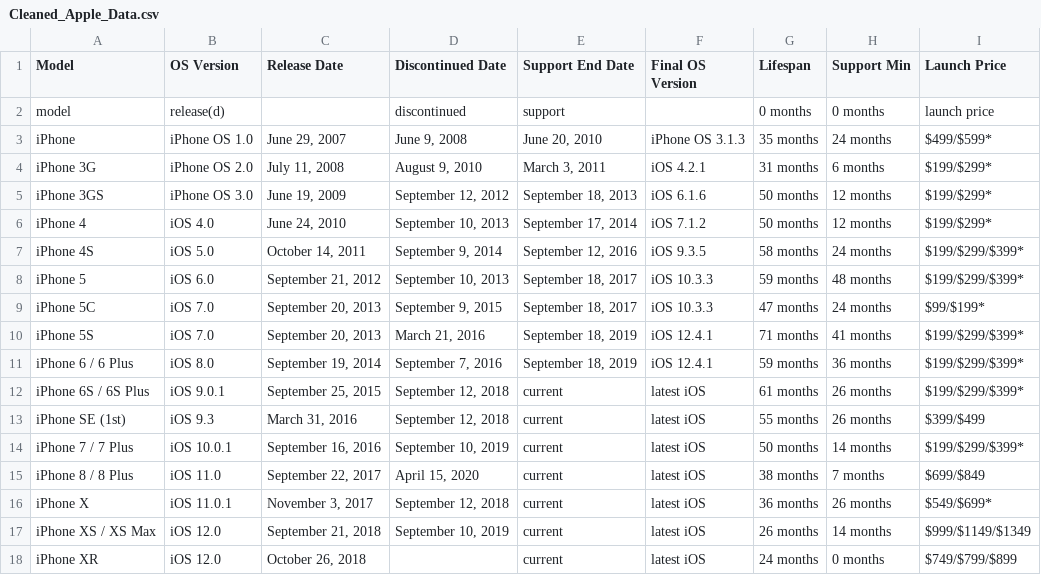
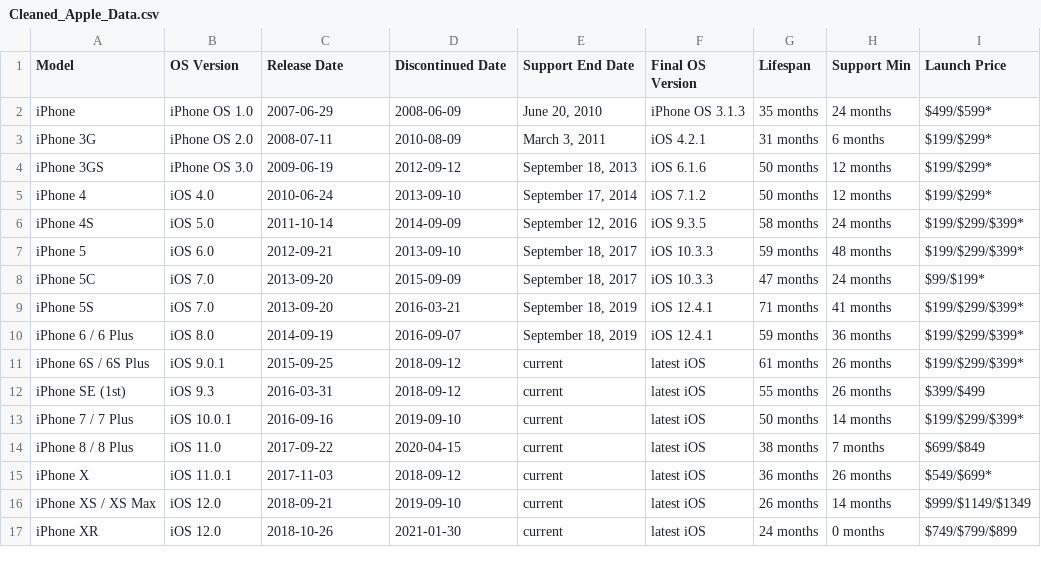
Before and after one commit to Moh-2024/final-DataAnalystics, a CSV file: Cleaned_Apple_Data.csv, drawn as a sheet; only a part is shown; the diff covers the shown part only.

```diff
--- a/Cleaned_Apple_Data.csv
+++ b/Cleaned_Apple_Data.csv
@@ -1,18 +1,17 @@
 Model,OS Version,Release Date,Discontinued Date,Support End Date,Final OS Version,Lifespan,Support Min,Launch Price
-model,release(d),,discontinued,support,,0 months,0 months,launch price
-iPhone,iPhone OS 1.0,"June 29, 2007","June 9, 2008","June 20, 2010",iPhone OS 3.1.3,35 months,24 months,$499/$599*
-iPhone 3G,iPhone OS 2.0,"July 11, 2008","August 9, 2010","March 3, 2011",iOS 4.2.1,31 months,6 months,$199/$299*
-iPhone 3GS,iPhone OS 3.0,"June 19, 2009","September 12, 2012","September 18, 2013",iOS 6.1.6,50 months,12 months,$199/$299*
-iPhone 4,iOS 4.0,"June 24, 2010","September 10, 2013","September 17, 2014",iOS 7.1.2,50 months,12 months,$199/$299*
-iPhone 4S,iOS 5.0,"October 14, 2011","September 9, 2014","September 12, 2016",iOS 9.3.5,58 months,24 months,$199/$299/$399*
-iPhone 5,iOS 6.0,"September 21, 2012","September 10, 2013","September 18, 2017",iOS 10.3.3,59 months,48 months,$199/$299/$399*
-iPhone 5C,iOS 7.0,"September 20, 2013","September 9, 2015","September 18, 2017",iOS 10.3.3,47 months,24 months,$99/$199*
-iPhone 5S,iOS 7.0,"September 20, 2013","March 21, 2016","September 18, 2019",iOS 12.4.1,71 months,41 months,$199/$299/$399*
-iPhone 6 / 6 Plus,iOS 8.0,"September 19, 2014","September 7, 2016","September 18, 2019",iOS 12.4.1,59 months,36 months,$199/$299/$399*
-iPhone 6S / 6S Plus,iOS 9.0.1,"September 25, 2015","September 12, 2018",current,latest iOS,61 months,26 months,$199/$299/$399*
-iPhone SE (1st),iOS 9.3,"March 31, 2016","September 12, 2018",current,latest iOS,55 months,26 months,$399/$499
-iPhone 7 / 7 Plus,iOS 10.0.1,"September 16, 2016","September 10, 2019",current,latest iOS,50 months,14 months,$199/$299/$399*
-iPhone 8 / 8 Plus,iOS 11.0,"September 22, 2017","April 15, 2020",current,latest iOS,38 months,7 months,$699/$849
-iPhone X,iOS 11.0.1,"November 3, 2017","September 12, 2018",current,latest iOS,36 months,26 months,$549/$699*
-iPhone XS / XS Max,iOS 12.0,"September 21, 2018","September 10, 2019",current,latest iOS,26 months,14 months,$999/$1149/$1349
-iPhone XR,iOS 12.0,"October 26, 2018",,current,latest iOS,24 months,0 months,$749/$799/$899
+iPhone,iPhone OS 1.0,2007-06-29,2008-06-09,"June 20, 2010",iPhone OS 3.1.3,35 months,24 months,$499/$599*
+iPhone 3G,iPhone OS 2.0,2008-07-11,2010-08-09,"March 3, 2011",iOS 4.2.1,31 months,6 months,$199/$299*
+iPhone 3GS,iPhone OS 3.0,2009-06-19,2012-09-12,"September 18, 2013",iOS 6.1.6,50 months,12 months,$199/$299*
+iPhone 4,iOS 4.0,2010-06-24,2013-09-10,"September 17, 2014",iOS 7.1.2,50 months,12 months,$199/$299*
+iPhone 4S,iOS 5.0,2011-10-14,2014-09-09,"September 12, 2016",iOS 9.3.5,58 months,24 months,$199/$299/$399*
+iPhone 5,iOS 6.0,2012-09-21,2013-09-10,"September 18, 2017",iOS 10.3.3,59 months,48 months,$199/$299/$399*
+iPhone 5C,iOS 7.0,2013-09-20,2015-09-09,"September 18, 2017",iOS 10.3.3,47 months,24 months,$99/$199*
+iPhone 5S,iOS 7.0,2013-09-20,2016-03-21,"September 18, 2019",iOS 12.4.1,71 months,41 months,$199/$299/$399*
+iPhone 6 / 6 Plus,iOS 8.0,2014-09-19,2016-09-07,"September 18, 2019",iOS 12.4.1,59 months,36 months,$199/$299/$399*
+iPhone 6S / 6S Plus,iOS 9.0.1,2015-09-25,2018-09-12,current,latest iOS,61 months,26 months,$199/$299/$399*
+iPhone SE (1st),iOS 9.3,2016-03-31,2018-09-12,current,latest iOS,55 months,26 months,$399/$499
+iPhone 7 / 7 Plus,iOS 10.0.1,2016-09-16,2019-09-10,current,latest iOS,50 months,14 months,$199/$299/$399*
+iPhone 8 / 8 Plus,iOS 11.0,2017-09-22,2020-04-15,current,latest iOS,38 months,7 months,$699/$849
+iPhone X,iOS 11.0.1,2017-11-03,2018-09-12,current,latest iOS,36 months,26 months,$549/$699*
+iPhone XS / XS Max,iOS 12.0,2018-09-21,2019-09-10,current,latest iOS,26 months,14 months,$999/$1149/$1349
+iPhone XR,iOS 12.0,2018-10-26,2021-01-30,current,latest iOS,24 months,0 months,$749/$799/$899
```
Also changed, not shown: 8 edited cells elsewhere in this file, 1 other file.
